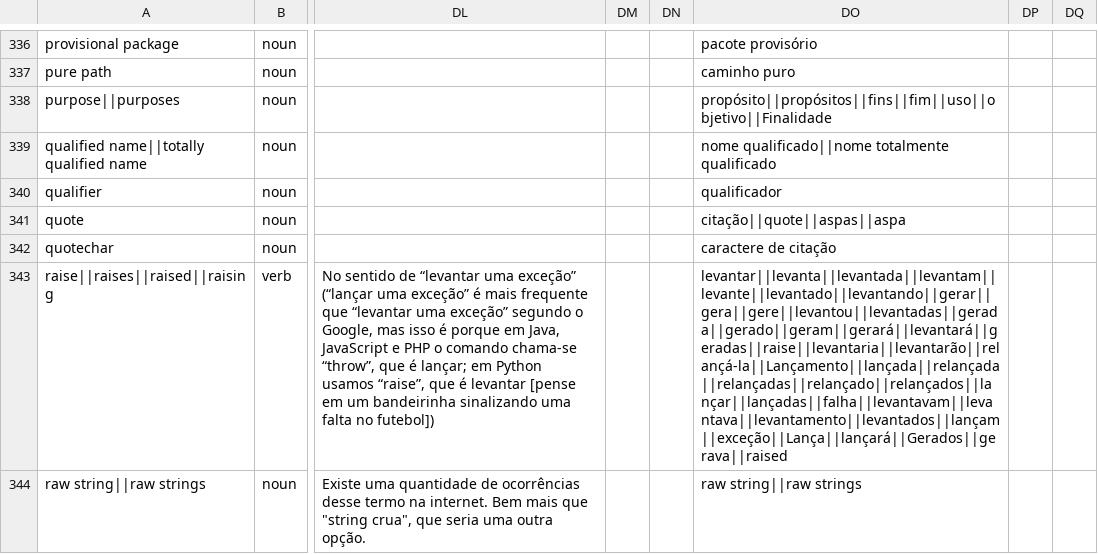
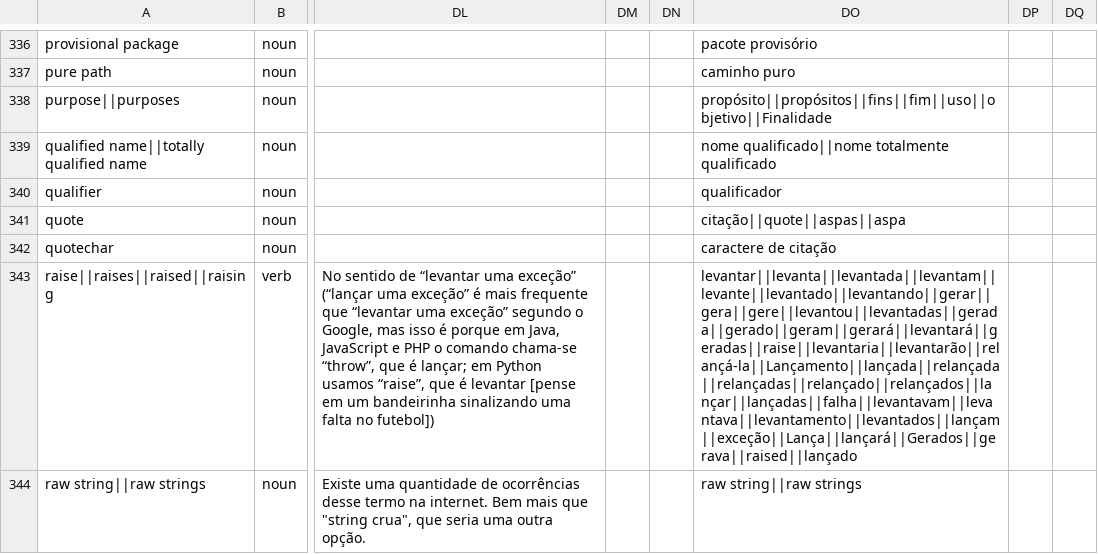
Before and after one commit to python-docs-translations/transifex-automations, a CSV file: python_global.csv, drawn as a sheet; only a part is shown, gaps mark what is left out; the diff covers the shown part only; the diff names each change by its address in the sheet, - before the commit and + after, or states it on an @@ line.

```diff
--- a/python_global.csv
+++ b/python_global.csv
-DO343: levantar||levanta||levantada||levantam||levante||levantado||levantando||gerar||gera||gere||levantou||levantadas||gerada||gerado||geram||gerará||levantará||geradas||raise||levantaria||levantarão||relançá-la||Lançamento||lançada||relançada||relançadas||relançado||relançados||lançar||lançadas||falha||levantavam||levantava||levantamento||levantados||lançam||exceção||Lança||lançará||Gerados||gerava||raised
+DO343: levantar||levanta||levantada||levantam||levante||levantado||levantando||gerar||gera||gere||levantou||levantadas||gerada||gerado||geram||gerará||levantará||geradas||raise||levantaria||levantarão||relançá-la||Lançamento||lançada||relançada||relançadas||relançado||relançados||lançar||lançadas||falha||levantavam||levantava||levantamento||levantados||lançam||exceção||Lança||lançará||Gerados||gerava||raised||lançado
```
Also changed, not shown: 16 edited cells elsewhere in this file.
